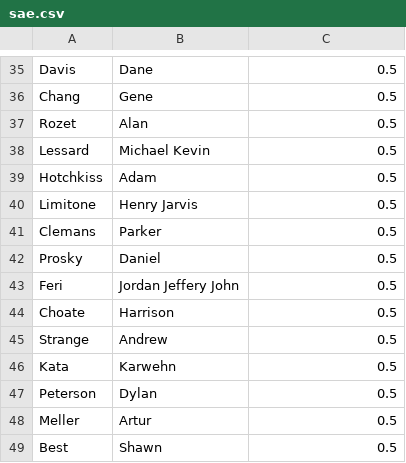
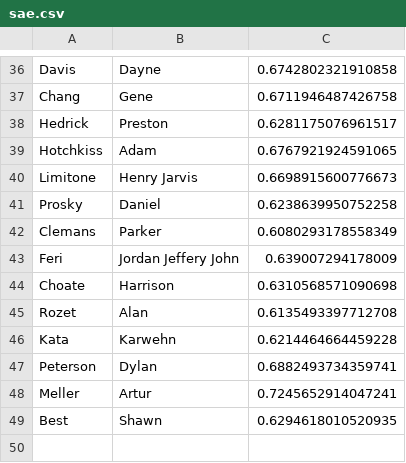
Before and after one commit to cheunjm/harvard-courses, a CSV file: flashcards/sae.csv, drawn as a sheet; only a part is shown, gaps mark what is left out; removed rows and columns are numbered as before the commit, all else as after; the diff covers the shown part only; the diff names each change by its address in the sheet, - before the commit and + after, or states it on an @@ line.

```diff
--- a/flashcards/sae.csv
+++ b/flashcards/sae.csv
-B36: Dane
+B36: Dayne
-C36: 0.5
+C36: 0.6742802321910858
-C37: 0.5
+C37: 0.6711946487426758
-row 37: Rozet | Alan | 0.5
-row 38: Lessard | Michael Kevin | 0.5
+row 38: Hedrick | Preston | 0.6281175076961517
-C39: 0.5
+C39: 0.6767921924591065
-C40: 0.5
+C40: 0.6698915600776673
-row 41: Clemans | Parker | 0.5
-C41: 0.5
+C41: 0.6238639950752258
+row 42: Clemans | Parker | 0.6080293178558349
-C43: 0.5
+C43: 0.639007294178009
-C44: 0.5
+C44: 0.6310568571090698
-row 45: Strange | Andrew | 0.5
+row 45: Rozet | Alan | 0.6135493397712708
-C46: 0.5
+C46: 0.6214464664459228
-C47: 0.5
+C47: 0.6882493734359741
-C48: 0.5
+C48: 0.7245652914047241
-C49: 0.5
+C49: 0.6294618010520935
```
Also changed, not shown: 4 added rows, 3 removed rows and 23 edited cells elsewhere in this file, 3 other files.
